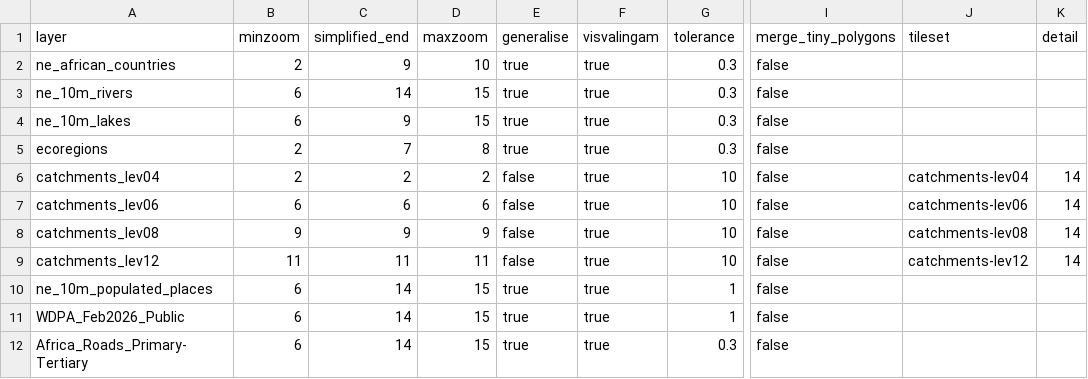
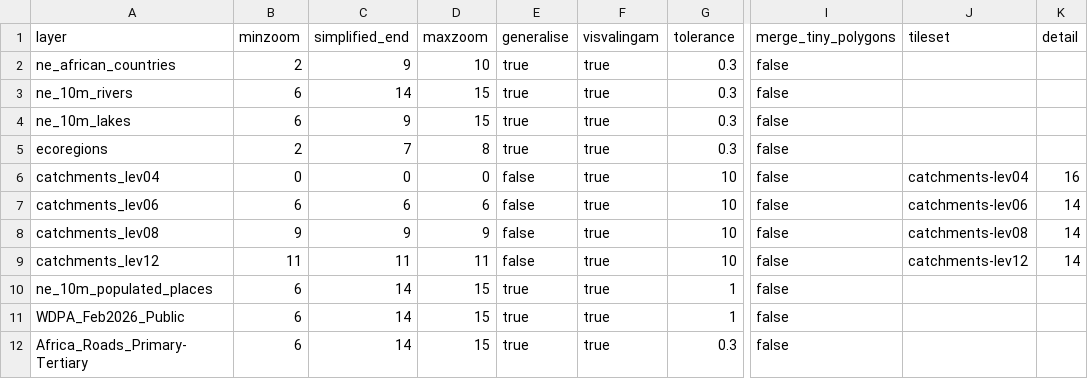
Before and after one commit to kartoza/DecisionTheatre, a CSV file: datasources/mbtiles-config/layer-treatment.csv, drawn as a sheet; only a part is shown, gaps mark what is left out; the diff names each change by its address in the sheet, - before the commit and + after, or states it on an @@ line.

```diff
--- a/datasources/mbtiles-config/layer-treatment.csv
+++ b/datasources/mbtiles-config/layer-treatment.csv
-B6 (minzoom): 2
+B6 (minzoom): 0
-C6 (simplified_end): 2
+C6 (simplified_end): 0
-D6 (maxzoom): 2
+D6 (maxzoom): 0
-K6 (detail): 14
+K6 (detail): 16
```
Also changed, not shown: 9 other files.
